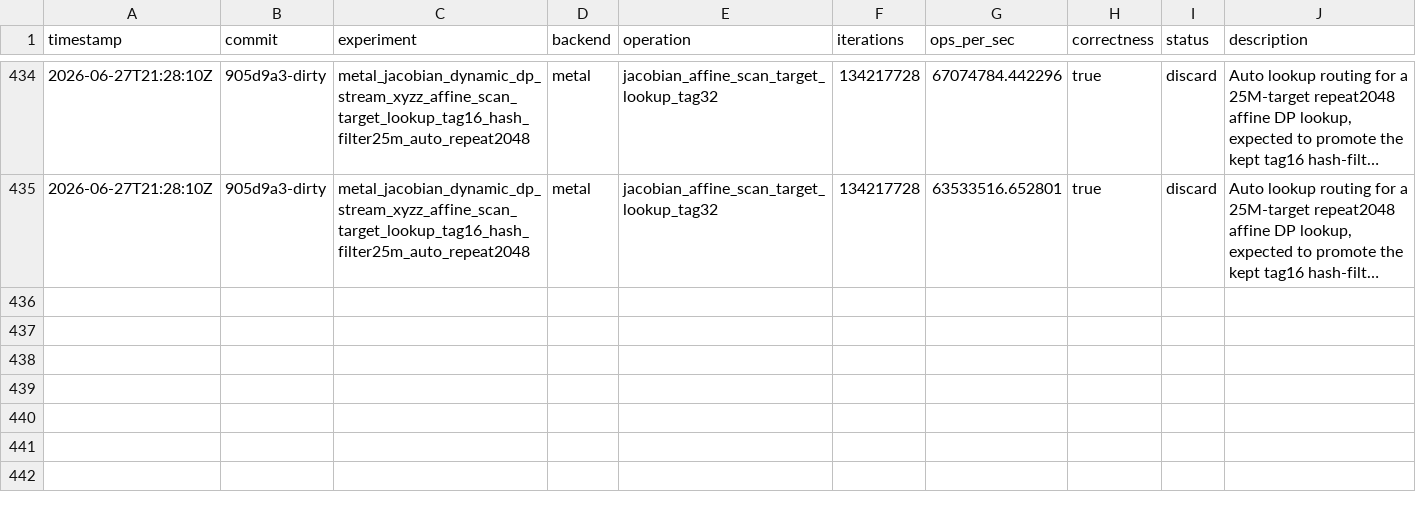
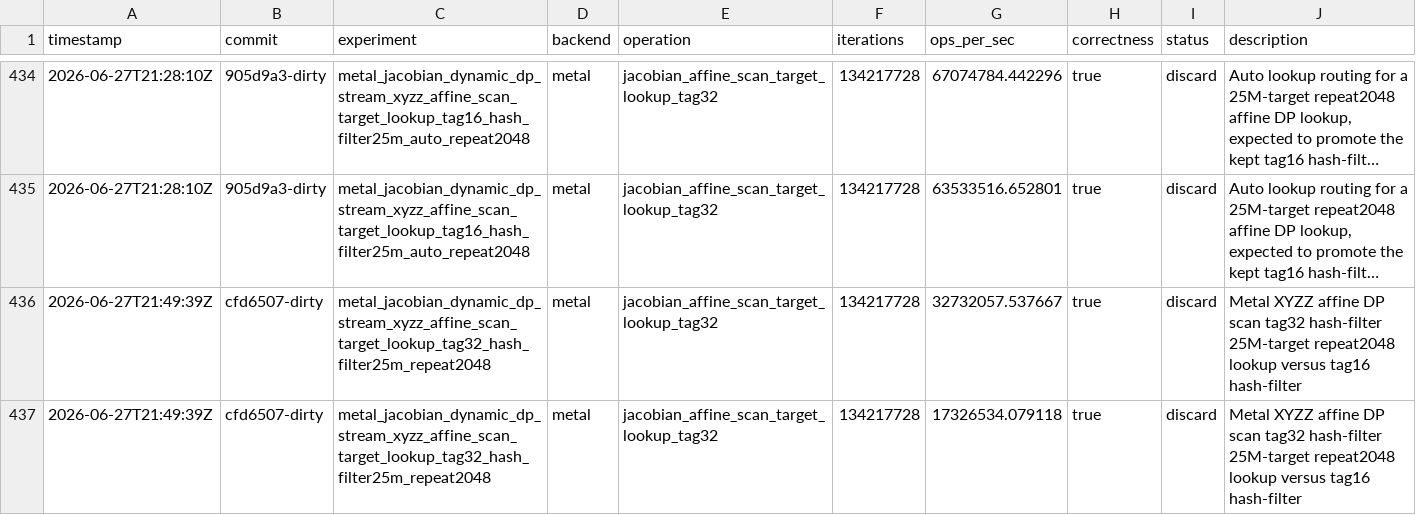
Before and after one commit to metaforismo/RCKangaroo-MT, a TSV file: autoresearch/results.tsv, drawn as a sheet; only a part is shown, gaps mark what is left out; long unchanged cells end in …; the diff names each change by its address in the sheet, - before the commit and + after, or states it on an @@ line.

Commit message:
docs: record tag32 hash filter rejection

```diff
--- a/autoresearch/results.tsv
+++ b/autoresearch/results.tsv
+row 436: 2026-06-27T21:49:39Z | cfd6507-dirty | metal_jacobian_dynamic_dp_stream_xyzz_affine_scan_target_lookup_tag32_hash_filter25m_repeat2048 | metal | jacobian_affine_scan_target_lookup_tag32 | 134217728 | 32732057.537667 | true | discard | Metal XYZZ affine DP scan tag32 hash-filter 25M-target repeat2048 lookup versus tag16 hash-filter
+row 437: 2026-06-27T21:49:39Z | cfd6507-dirty | metal_jacobian_dynamic_dp_stream_xyzz_affine_scan_target_lookup_tag32_hash_filter25m_repeat2048 | metal | jacobian_affine_scan_target_lookup_tag32 | 134217728 | 17326534.079118 | true | discard | Metal XYZZ affine DP scan tag32 hash-filter 25M-target repeat2048 lookup versus tag16 hash-filter
```
Also changed, not shown: 2 other files.
